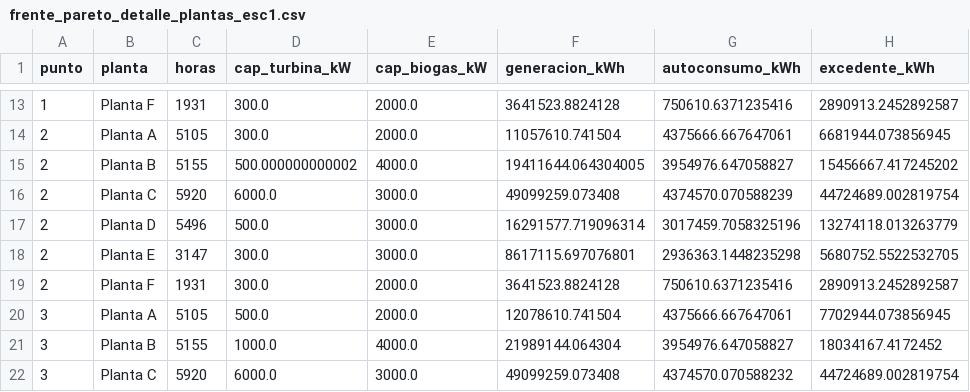
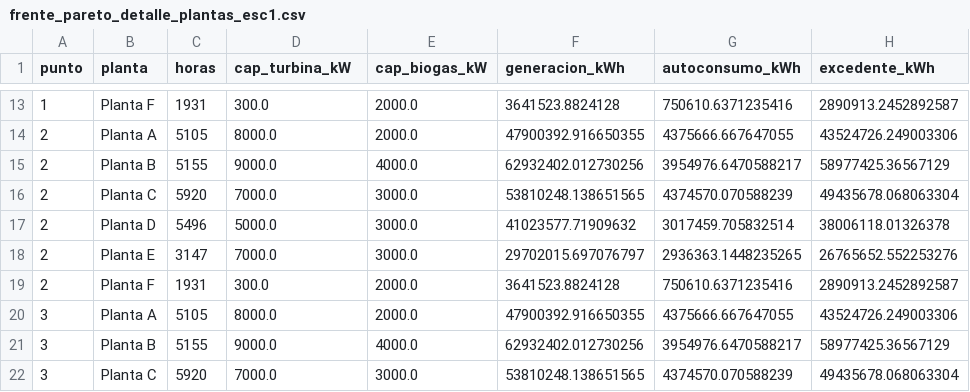
Before and after one commit to juncal0/valorizacion-biomasa-palma, a CSV file: frente_pareto_detalle_plantas_esc1.csv, drawn as a sheet; only a part is shown, gaps mark what is left out; the diff covers the shown part only.

```diff
--- a/frente_pareto_detalle_plantas_esc1.csv
+++ b/frente_pareto_detalle_plantas_esc1.csv
@@ -13,10 +13,10 @@ punto,planta,horas,cap_turbina_kW,cap_biogas_kW,generacion_kWh,autoconsumo_kWh,e
 1,Planta F,1931,300.0,2000.0,3641523.8824128,750610.6371235416,2890913.2452892587
-2,Planta A,5105,300.0,2000.0,11057610.741504,4375666.667647061,6681944.073856945
-2,Planta B,5155,500.000000000002,4000.0,19411644.064304005,3954976.647058827,15456667.417245202
-2,Planta C,5920,6000.0,3000.0,49099259.073408,4374570.070588239,44724689.002819754
-2,Planta D,5496,500.0,3000.0,16291577.719096314,3017459.7058325196,13274118.013263779
-2,Planta E,3147,300.0,3000.0,8617115.697076801,2936363.1448235298,5680752.5522532705
+2,Planta A,5105,8000.0,2000.0,47900392.916650355,4375666.667647055,43524726.249003306
+2,Planta B,5155,9000.0,4000.0,62932402.012730256,3954976.6470588217,58977425.36567129
+2,Planta C,5920,7000.0,3000.0,53810248.138651565,4374570.070588239,49435678.068063304
+2,Planta D,5496,5000.0,3000.0,41023577.71909632,3017459.705832514,38006118.01326378
+2,Planta E,3147,7000.0,3000.0,29702015.697076797,2936363.1448235265,26765652.552253276
 2,Planta F,1931,300.0,2000.0,3641523.8824128,750610.6371235416,2890913.2452892587
-3,Planta A,5105,500.0,2000.0,12078610.741504,4375666.667647061,7702944.073856945
-3,Planta B,5155,1000.0,4000.0,21989144.064304,3954976.647058827,18034167.4172452
-3,Planta C,5920,6000.0,3000.0,49099259.073408,4374570.070588232,44724689.002819754
+3,Planta A,5105,8000.0,2000.0,47900392.916650355,4375666.667647055,43524726.249003306
+3,Planta B,5155,9000.0,4000.0,62932402.012730256,3954976.6470588217,58977425.36567129
+3,Planta C,5920,7000.0,3000.0,53810248.138651565,4374570.070588239,49435678.068063304
```
Also changed, not shown: 125 edited cells elsewhere in this file, frente_pareto_detalle_plantas_esc2.csv, frente_pareto_economico_generacion.csv, 16 other files.
